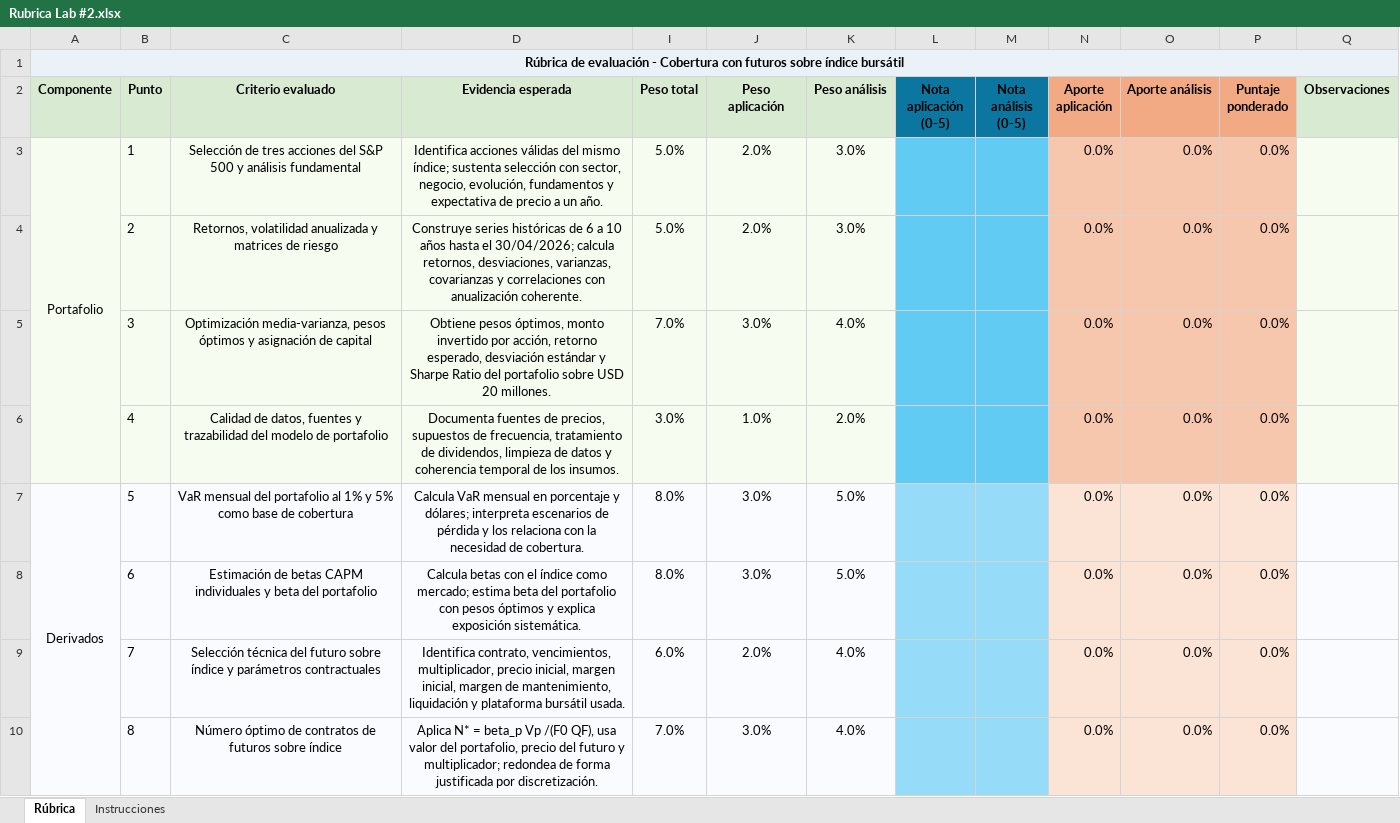
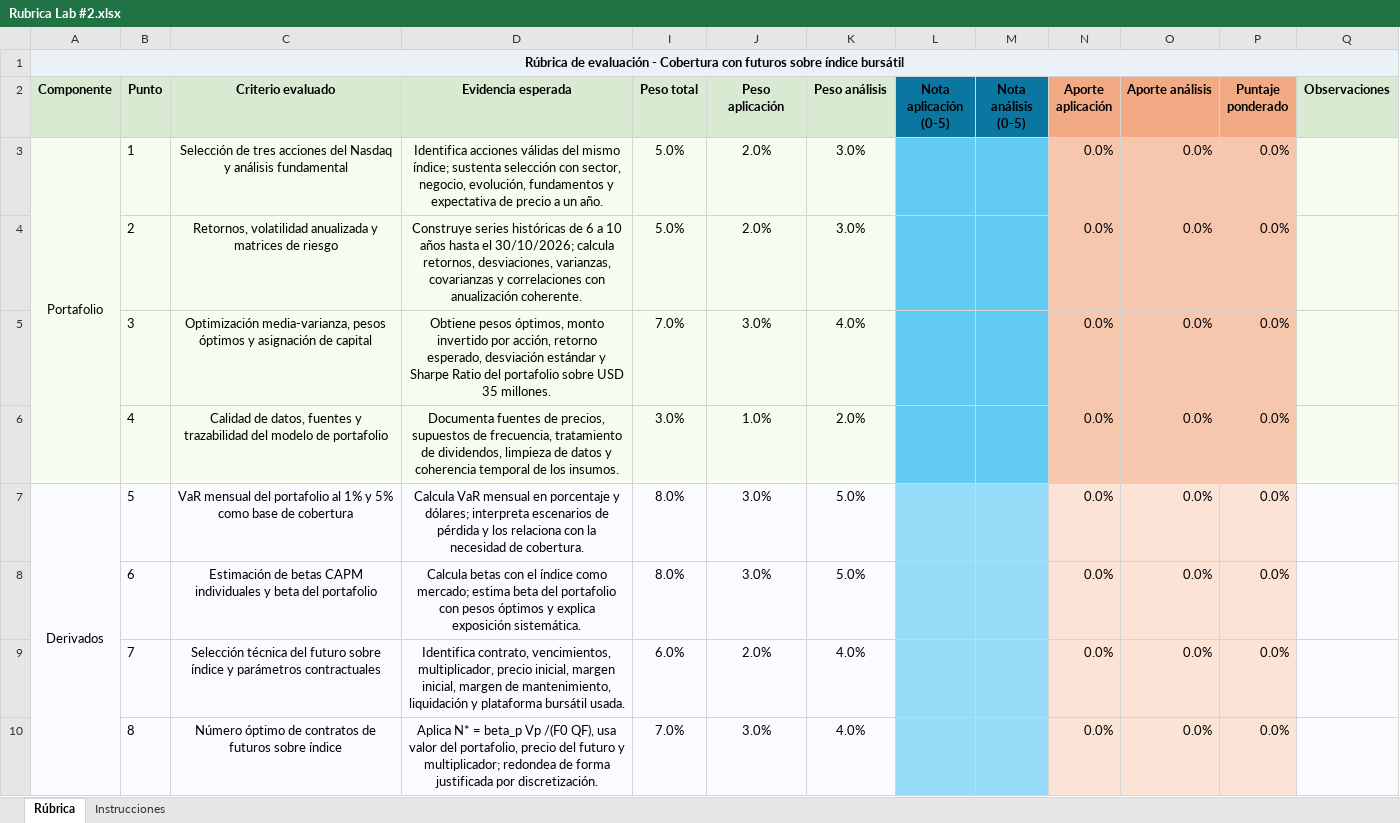
Before and after one commit to Juancho-00/laboratorio-2-derivados, an Excel workbook: docs/enunciado/Rubrica Lab #2.xlsx, sheet Rúbrica, drawn as a sheet; only a part is shown; values as stored, in another font and other column widths than the file's, no borders; the diff names each change by its address in the sheet, - before the commit and + after, or states it on an @@ line.

Commit message:
Delete unnecessary files and update project structure
- Removed the following files:
  - Ejemplo cobertura fut acciones.xlsx
  - Enunciado_Lab2.txt
  - Puntos_Lab2.md
  - Rubrica Lab #2.xlsx
  - bitacora_decisiones.md
- Added environment.yml for Anaconda setup.
- Updated README.md to reflect changes in execution instructions and project organization.
- Modified docs/bitacora_decisiones.md and docs/enunciado/Puntos_Lab2.md to clarify project decisions and requirements.

```diff
--- a/docs/enunciado/Rubrica Lab #2.xlsx (sheet Rúbrica)
+++ b/docs/enunciado/Rubrica Lab #2.xlsx (sheet Rúbrica)
-C3 (Criterio evaluado): …acciones del S&P 500 y análisis…
+C3 (Criterio evaluado): …acciones del Nasdaq y análisis…
-D4 (Evidencia esperada): …hasta el 30/04/2026; calcula retornos,…
+D4 (Evidencia esperada): …hasta el 30/10/2026; calcula retornos,…
-D5 (Evidencia esperada): …sobre USD 20 millones.
+D5 (Evidencia esperada): …sobre USD 35 millones.
```
Also changed, not shown: sheet Instrucciones, 10 other files.
